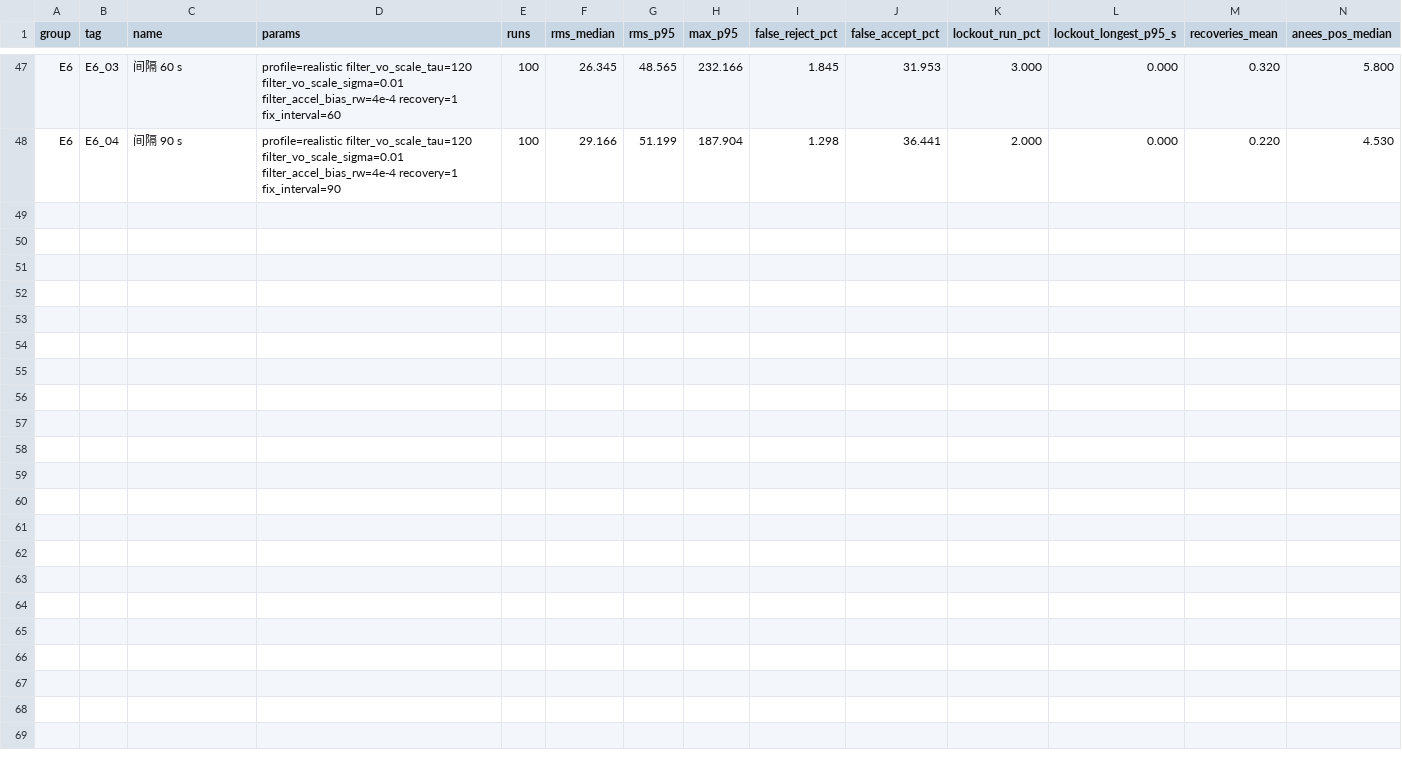
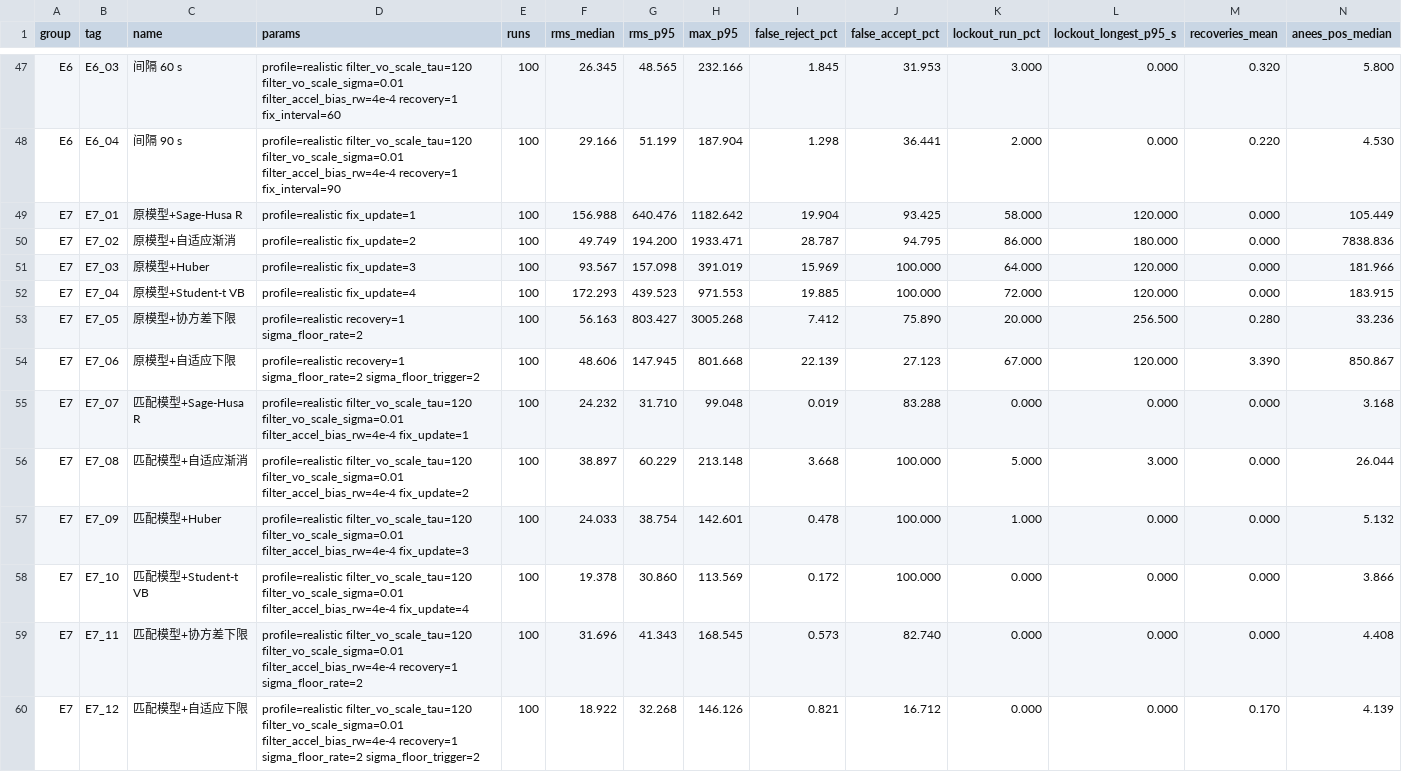
Before and after one commit to voilalz/fast-uav-guidance, a CSV file: results/summary.csv, drawn as a sheet; only a part is shown, gaps mark what is left out; the diff names each change by its address in the sheet, - before the commit and + after, or states it on an @@ line.

```diff
--- a/results/summary.csv
+++ b/results/summary.csv
+row 49: E7 | E7_01 | 原模型+Sage-Husa R | profile=realistic fix_update=1 | 100 | 156.988 | 640.476 | 1182.642 | 19.904 | 93.425 | 58.000 | 120.000 | 0.000 | 105.449
+row 50: E7 | E7_02 | 原模型+自适应渐消 | profile=realistic fix_update=2 | 100 | 49.749 | 194.200 | 1933.471 | 28.787 | 94.795 | 86.000 | 180.000 | 0.000 | 7838.836
+row 51: E7 | E7_03 | 原模型+Huber | profile=realistic fix_update=3 | 100 | 93.567 | 157.098 | 391.019 | 15.969 | 100.000 | 64.000 | 120.000 | 0.000 | 181.966
+row 52: E7 | E7_04 | 原模型+Student-t VB | profile=realistic fix_update=4 | 100 | 172.293 | 439.523 | 971.553 | 19.885 | 100.000 | 72.000 | 120.000 | 0.000 | 183.915
+row 53: E7 | E7_05 | 原模型+协方差下限 | profile=realistic recovery=1 sigma_floor_rate=2 | 100 | 56.163 | 803.427 | 3005.268 | 7.412 | 75.890 | 20.000 | 256.500 | 0.280 | 33.236
+row 54: E7 | E7_06 | 原模型+自适应下限 | profile=realistic recovery=1 sigma_floor_rate=2 sigma_floor_trigger=2 | 100 | 48.606 | 147.945 | 801.668 | 22.139 | 27.123 | 67.000 | 120.000 | 3.390 | 850.867
+row 55: E7 | E7_07 | 匹配模型+Sage-Husa R | profile=realistic filter_vo_scale_tau=120 filter_vo_scale_sigma=0.01 filter_accel_bias_rw=4e-4 fix_update=1 | 100 | 24.232 | 31.710 | 99.048 | 0.019 | 83.288 | 0.000 | 0.000 | 0.000 | 3.168
+row 56: E7 | E7_08 | 匹配模型+自适应渐消 | profile=realistic filter_vo_scale_tau=120 filter_vo_scale_sigma=0.01 filter_accel_bias_rw=4e-4 fix_update=2 | 100 | 38.897 | 60.229 | 213.148 | 3.668 | 100.000 | 5.000 | 3.000 | 0.000 | 26.044
+row 57: E7 | E7_09 | 匹配模型+Huber | profile=realistic filter_vo_scale_tau=120 filter_vo_scale_sigma=0.01 filter_accel_bias_rw=4e-4 fix_update=3 | 100 | 24.033 | 38.754 | 142.601 | 0.478 | 100.000 | 1.000 | 0.000 | 0.000 | 5.132
+row 58: E7 | E7_10 | 匹配模型+Student-t VB | profile=realistic filter_vo_scale_tau=120 filter_vo_scale_sigma=0.01 filter_accel_bias_rw=4e-4 fix_update=4 | 100 | 19.378 | 30.860 | 113.569 | 0.172 | 100.000 | 0.000 | 0.000 | 0.000 | 3.866
+row 59: E7 | E7_11 | 匹配模型+协方差下限 | profile=realistic filter_vo_scale_tau=120 filter_vo_scale_sigma=0.01 filter_accel_bias_rw=4e-4 recovery=1 sigma_floor_rate=2 | 100 | 31.696 | 41.343 | 168.545 | 0.573 | 82.740 | 0.000 | 0.000 | 0.000 | 4.408
+row 60: E7 | E7_12 | 匹配模型+自适应下限 | profile=realistic filter_vo_scale_tau=120 filter_vo_scale_sigma=0.01 filter_accel_bias_rw=4e-4 recovery=1 sigma_floor_rate=2 sigma_floor_trigger=2 | 100 | 18.922 | 32.268 | 146.126 | 0.821 | 16.712 | 0.000 | 0.000 | 0.170 | 4.139
```
Also changed, not shown: 25 other files.
